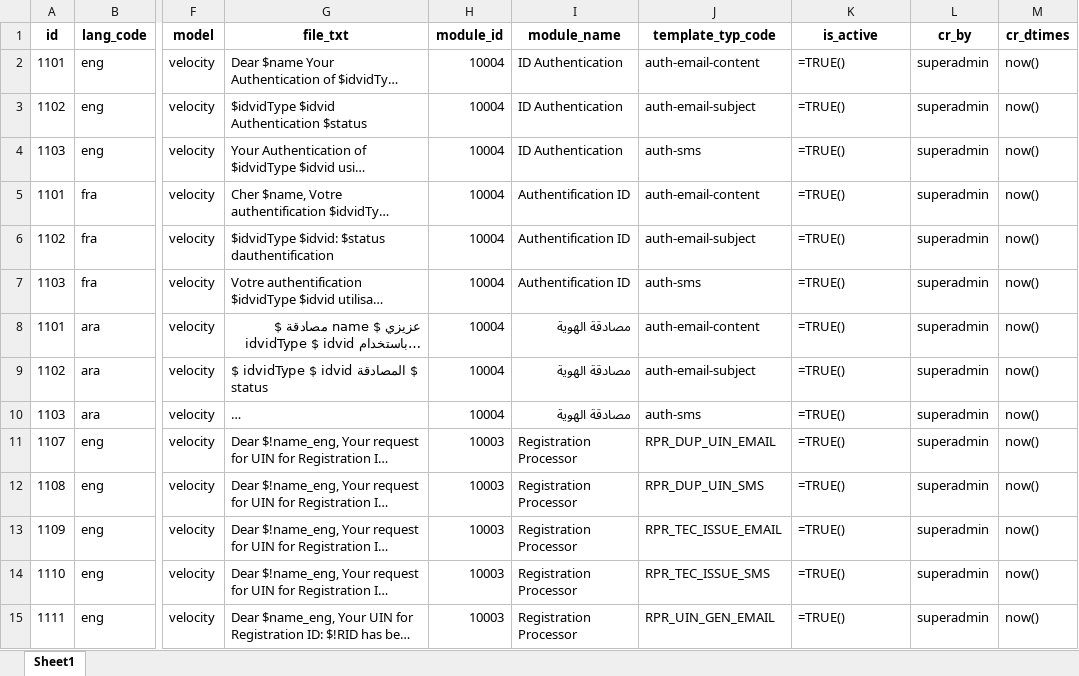
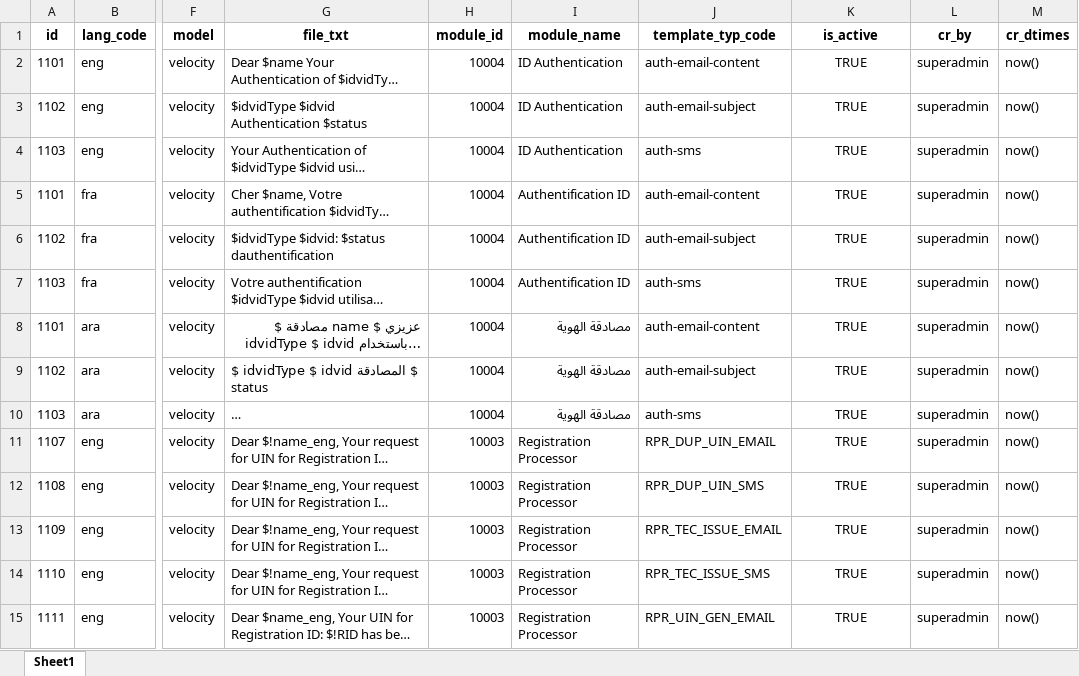
Before and after one commit to unraf-id/mosip-data, an Excel workbook: mosip_master/xlsx/template.xlsx, sheet Sheet1, drawn as a sheet; only a part is shown, gaps mark what is left out; long unchanged cells end in …; values as stored, in another font and other column widths than the file's, no borders; formulas are shown in place of their values; charts and pictures not drawn; the diff covers the shown part only; the diff names each change by its address in the sheet, - before the commit and + after, or states it on an @@ line.

Commit message:
TRUE string corrected in template.xls

```diff
--- a/mosip_master/xlsx/template.xlsx (sheet Sheet1)
+++ b/mosip_master/xlsx/template.xlsx (sheet Sheet1)
-K2:K15 (is_active): =TRUE()
+K2:K15 (is_active): TRUE
-K2:K15 alignment: left
+K2:K15 alignment: center
```
Also changed, not shown: 109 edited cells and cell formats elsewhere in this sheet.
